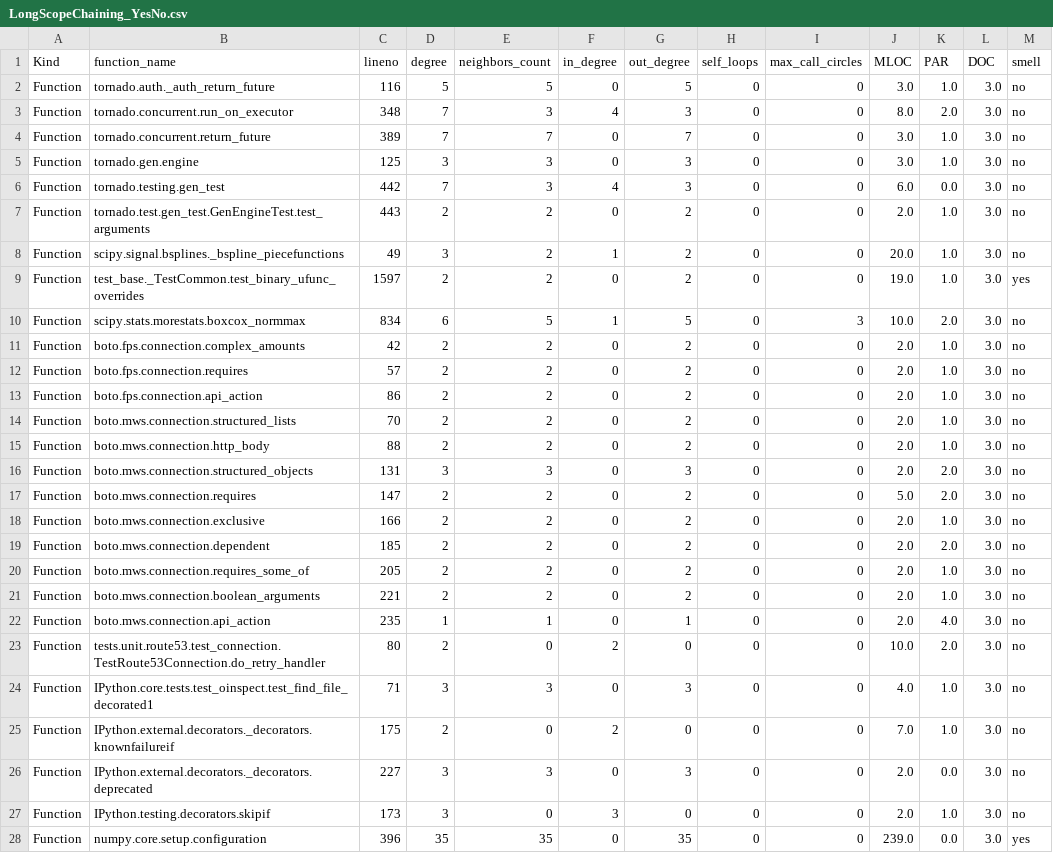
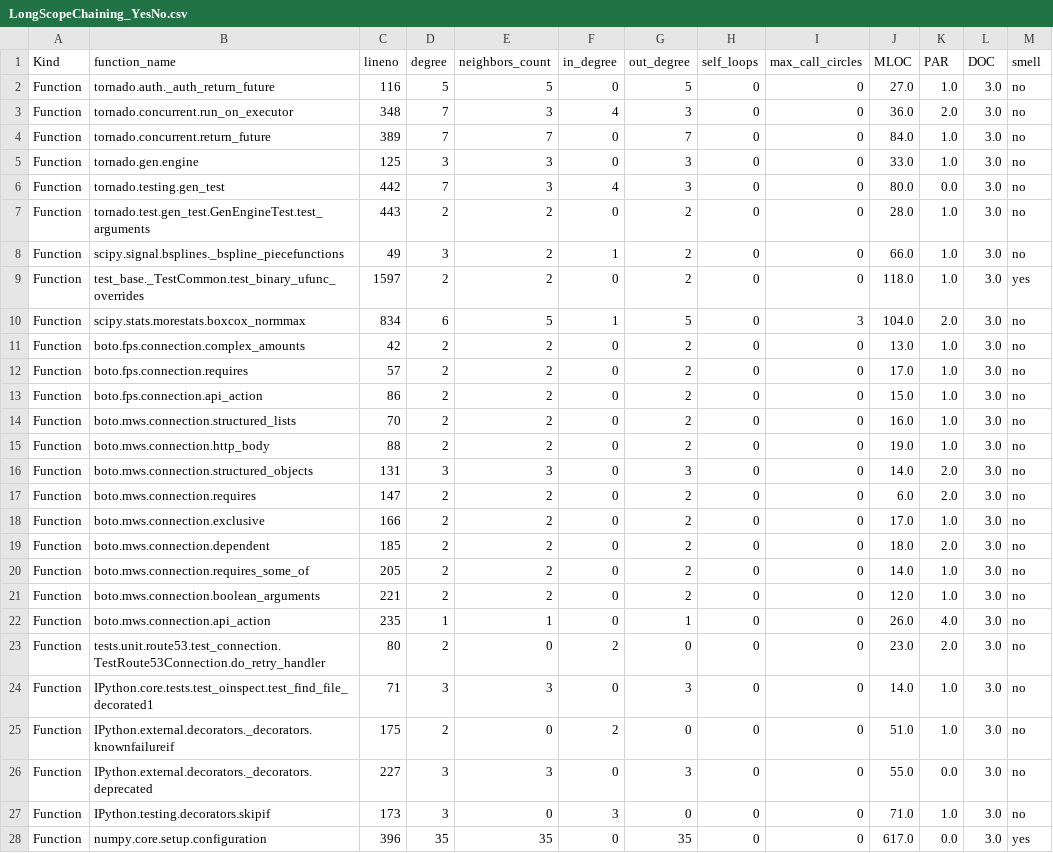
Before and after one commit to ounstoppableo/graduation-project, a CSV file: dataset/train_dataset_metric_by_me/LongScopeChaining_YesNo.csv, drawn as a sheet; only a part is shown; the diff covers the shown part only.

```diff
--- a/dataset/train_dataset_metric_by_me/LongScopeChaining_YesNo.csv
+++ b/dataset/train_dataset_metric_by_me/LongScopeChaining_YesNo.csv
@@ -1,28 +1,28 @@
 Kind,function_name,lineno,degree,neighbors_count,in_degree,out_degree,self_loops,max_call_circles,MLOC,PAR,DOC,smell
-Function,tornado.auth._auth_return_future,116,5,5,0,5,0,0,3.0,1.0,3.0,no
-Function,tornado.concurrent.run_on_executor,348,7,3,4,3,0,0,8.0,2.0,3.0,no
-Function,tornado.concurrent.return_future,389,7,7,0,7,0,0,3.0,1.0,3.0,no
-Function,tornado.gen.engine,125,3,3,0,3,0,0,3.0,1.0,3.0,no
-Function,tornado.testing.gen_test,442,7,3,4,3,0,0,6.0,0.0,3.0,no
-Function,tornado.test.gen_test.GenEngineTest.test_arguments,443,2,2,0,2,0,0,2.0,1.0,3.0,no
-Function,scipy.signal.bsplines._bspline_piecefunctions,49,3,2,1,2,0,0,20.0,1.0,3.0,no
-Function,test_base._TestCommon.test_binary_ufunc_overrides,1597,2,2,0,2,0,0,19.0,1.0,3.0,yes
-Function,scipy.stats.morestats.boxcox_normmax,834,6,5,1,5,0,3,10.0,2.0,3.0,no
-Function,boto.fps.connection.complex_amounts,42,2,2,0,2,0,0,2.0,1.0,3.0,no
-Function,boto.fps.connection.requires,57,2,2,0,2,0,0,2.0,1.0,3.0,no
-Function,boto.fps.connection.api_action,86,2,2,0,2,0,0,2.0,1.0,3.0,no
-Function,boto.mws.connection.structured_lists,70,2,2,0,2,0,0,2.0,1.0,3.0,no
-Function,boto.mws.connection.http_body,88,2,2,0,2,0,0,2.0,1.0,3.0,no
-Function,boto.mws.connection.structured_objects,131,3,3,0,3,0,0,2.0,2.0,3.0,no
-Function,boto.mws.connection.requires,147,2,2,0,2,0,0,5.0,2.0,3.0,no
-Function,boto.mws.connection.exclusive,166,2,2,0,2,0,0,2.0,1.0,3.0,no
-Function,boto.mws.connection.dependent,185,2,2,0,2,0,0,2.0,2.0,3.0,no
-Function,boto.mws.connection.requires_some_of,205,2,2,0,2,0,0,2.0,1.0,3.0,no
-Function,boto.mws.connection.boolean_arguments,221,2,2,0,2,0,0,2.0,1.0,3.0,no
-Function,boto.mws.connection.api_action,235,1,1,0,1,0,0,2.0,4.0,3.0,no
-Function,tests.unit.route53.test_connection.TestRoute53Connection.do_retry_handler,80,2,0,2,0,0,0,10.0,2.0,3.0,no
-Function,IPython.core.tests.test_oinspect.test_find_file_decorated1,71,3,3,0,3,0,0,4.0,1.0,3.0,no
-Function,IPython.external.decorators._decorators.knownfailureif,175,2,0,2,0,0,0,7.0,1.0,3.0,no
-Function,IPython.external.decorators._decorators.deprecated,227,3,3,0,3,0,0,2.0,0.0,3.0,no
-Function,IPython.testing.decorators.skipif,173,3,0,3,0,0,0,2.0,1.0,3.0,no
-Function,numpy.core.setup.configuration,396,35,35,0,35,0,0,239.0,0.0,3.0,yes
+Function,tornado.auth._auth_return_future,116,5,5,0,5,0,0,27.0,1.0,3.0,no
+Function,tornado.concurrent.run_on_executor,348,7,3,4,3,0,0,36.0,2.0,3.0,no
+Function,tornado.concurrent.return_future,389,7,7,0,7,0,0,84.0,1.0,3.0,no
+Function,tornado.gen.engine,125,3,3,0,3,0,0,33.0,1.0,3.0,no
+Function,tornado.testing.gen_test,442,7,3,4,3,0,0,80.0,0.0,3.0,no
+Function,tornado.test.gen_test.GenEngineTest.test_arguments,443,2,2,0,2,0,0,28.0,1.0,3.0,no
+Function,scipy.signal.bsplines._bspline_piecefunctions,49,3,2,1,2,0,0,66.0,1.0,3.0,no
+Function,test_base._TestCommon.test_binary_ufunc_overrides,1597,2,2,0,2,0,0,118.0,1.0,3.0,yes
+Function,scipy.stats.morestats.boxcox_normmax,834,6,5,1,5,0,3,104.0,2.0,3.0,no
+Function,boto.fps.connection.complex_amounts,42,2,2,0,2,0,0,13.0,1.0,3.0,no
+Function,boto.fps.connection.requires,57,2,2,0,2,0,0,17.0,1.0,3.0,no
+Function,boto.fps.connection.api_action,86,2,2,0,2,0,0,15.0,1.0,3.0,no
+Function,boto.mws.connection.structured_lists,70,2,2,0,2,0,0,16.0,1.0,3.0,no
+Function,boto.mws.connection.http_body,88,2,2,0,2,0,0,19.0,1.0,3.0,no
+Function,boto.mws.connection.structured_objects,131,3,3,0,3,0,0,14.0,2.0,3.0,no
+Function,boto.mws.connection.requires,147,2,2,0,2,0,0,6.0,2.0,3.0,no
+Function,boto.mws.connection.exclusive,166,2,2,0,2,0,0,17.0,1.0,3.0,no
+Function,boto.mws.connection.dependent,185,2,2,0,2,0,0,18.0,2.0,3.0,no
+Function,boto.mws.connection.requires_some_of,205,2,2,0,2,0,0,14.0,1.0,3.0,no
+Function,boto.mws.connection.boolean_arguments,221,2,2,0,2,0,0,12.0,1.0,3.0,no
+Function,boto.mws.connection.api_action,235,1,1,0,1,0,0,26.0,4.0,3.0,no
+Function,tests.unit.route53.test_connection.TestRoute53Connection.do_retry_handler,80,2,0,2,0,0,0,23.0,2.0,3.0,no
+Function,IPython.core.tests.test_oinspect.test_find_file_decorated1,71,3,3,0,3,0,0,14.0,1.0,3.0,no
+Function,IPython.external.decorators._decorators.knownfailureif,175,2,0,2,0,0,0,51.0,1.0,3.0,no
+Function,IPython.external.decorators._decorators.deprecated,227,3,3,0,3,0,0,55.0,0.0,3.0,no
+Function,IPython.testing.decorators.skipif,173,3,0,3,0,0,0,71.0,1.0,3.0,no
+Function,numpy.core.setup.configuration,396,35,35,0,35,0,0,617.0,0.0,3.0,yes
```
Also changed, not shown: 39 edited cells elsewhere in this file, dataset/train_dataset_metric_by_me/LongParameterList_YesNo.csv, 57 other files.
